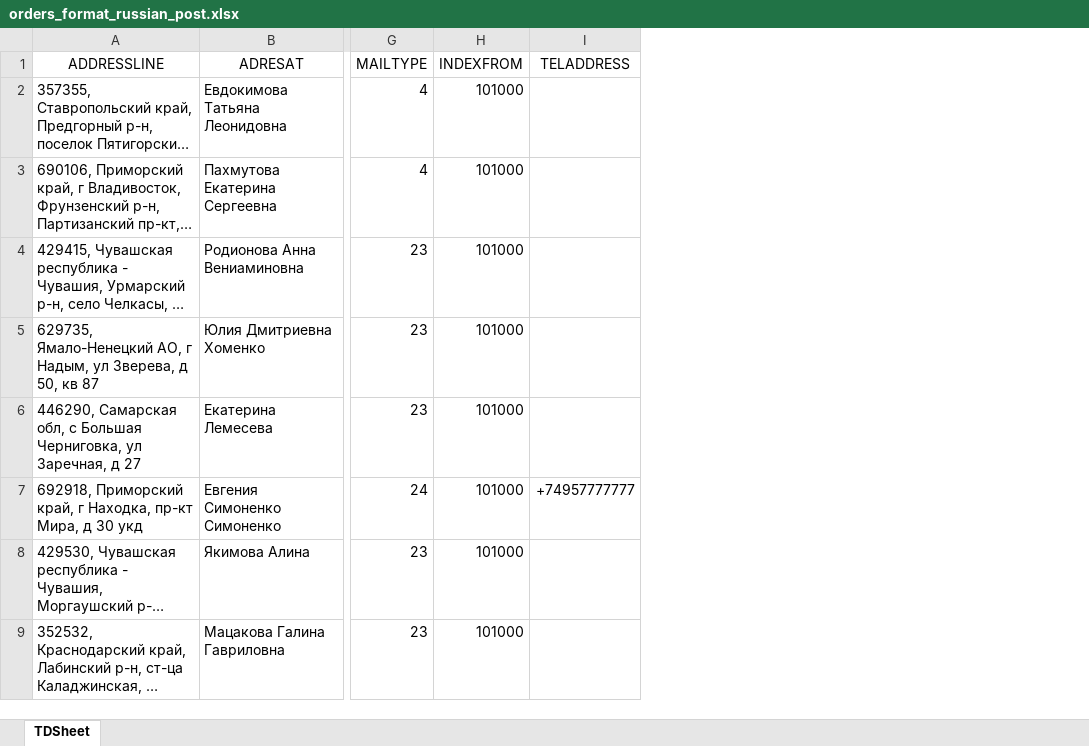
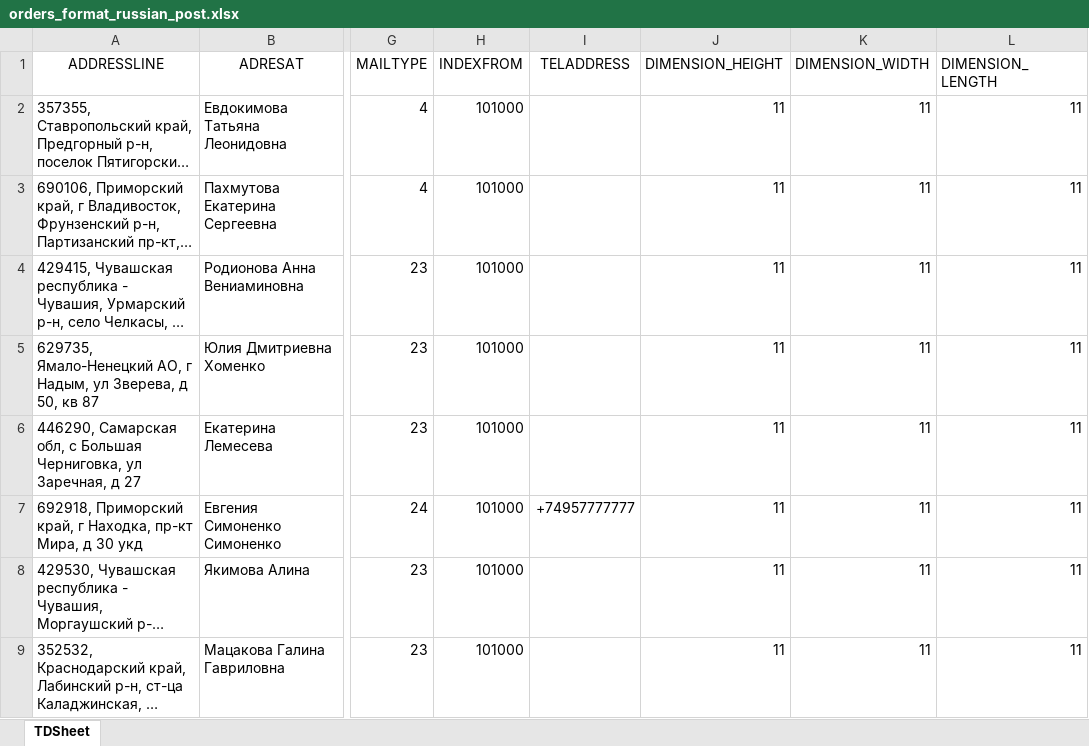
Before and after one commit to Seelector0/apiv2-regress2, an Excel workbook: utils/folder_with_orders/format_russian_post/orders_format_russian_post.xlsx, sheet TDSheet, drawn as a sheet; only a part is shown, gaps mark what is left out; long unchanged cells end in …; values as stored, in another font and other column widths than the file's, no borders; the diff names each change by its address in the sheet, - before the commit and + after, or states it on an @@ line.

```diff
--- a/utils/folder_with_orders/format_russian_post/orders_format_russian_post.xlsx (sheet TDSheet)
+++ b/utils/folder_with_orders/format_russian_post/orders_format_russian_post.xlsx (sheet TDSheet)
+column J (DIMENSION_HEIGHT), rows 2-9: all 11
+column K (DIMENSION_WIDTH), rows 2-9: all 11
+column L (DIMENSION_LENGTH), rows 2-9: all 11
```
Also changed, not shown: formulas that keep their value, 1 other file.
